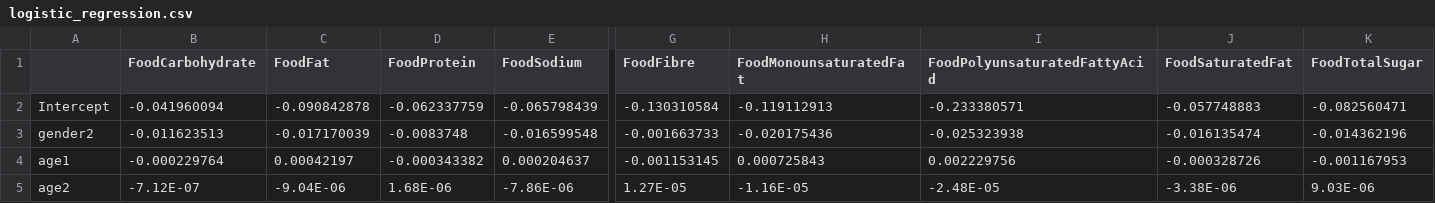
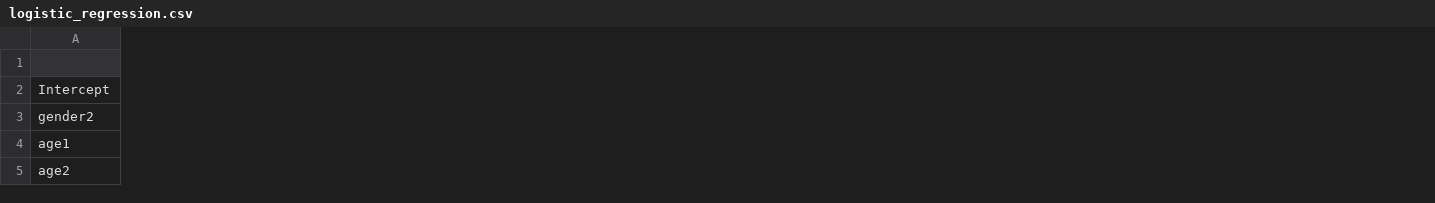
Before and after one commit to imperialCHEPI/healthgps-examples, a CSV file: KevinHall_FINCH/logistic_regression.csv, drawn as a sheet; only a part is shown, gaps mark what is left out; removed rows and columns are numbered as before the commit, all else as after; the diff covers the shown part only; the diff names each change by its address in the sheet, - before the commit and + after, or states it on an @@ line.

```diff
--- a/KevinHall_FINCH/logistic_regression.csv
+++ b/KevinHall_FINCH/logistic_regression.csv
-column B (FoodCarbohydrate), rows 2-5: -0.041960094 | -0.011623513 | -0.000229764 | -7.12E-07
-column C (FoodFat), rows 2-5: -0.090842878 | -0.017170039 | 0.00042197 | -9.04E-06
-column D (FoodProtein), rows 2-5: -0.062337759 | -0.0083748 | -0.000343382 | 1.68E-06
-column E (FoodSodium), rows 2-5: -0.065798439 | -0.016599548 | 0.000204637 | -7.86E-06
-column G (FoodFibre), rows 2-5: -0.130310584 | -0.001663733 | -0.001153145 | 1.27E-05
-column H (FoodMonounsaturatedFat), rows 2-5: -0.119112913 | -0.020175436 | 0.000725843 | -1.16E-05
-column I (FoodPolyunsaturatedFattyAcid), rows 2-5: -0.233380571 | -0.025323938 | 0.002229756 | -2.48E-05
-column J (FoodSaturatedFat), rows 2-5: -0.057748883 | -0.016135474 | -0.000328726 | -3.38E-06
-column K (FoodTotalSugar), rows 2-5: -0.082560471 | -0.014362196 | -0.001167953 | 9.03E-06
```
Also changed, not shown: 3 added rows, 3 removed rows, 1 added column, 1 removed column and 48 edited cells elsewhere in this file, KevinHall_FINCH/Finch_residual_policy_covariance.csv, KevinHall_FINCH/boxcox_coefficients.csv, 9 other files.
